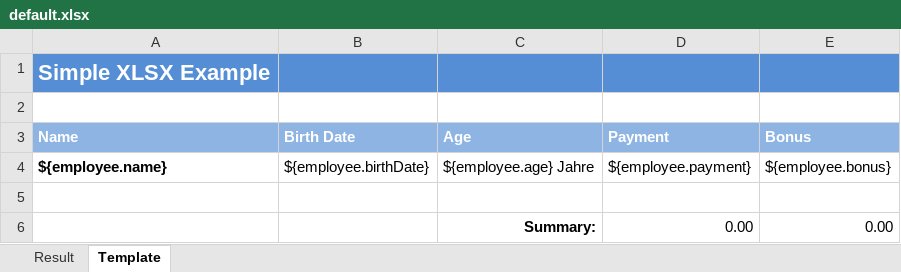
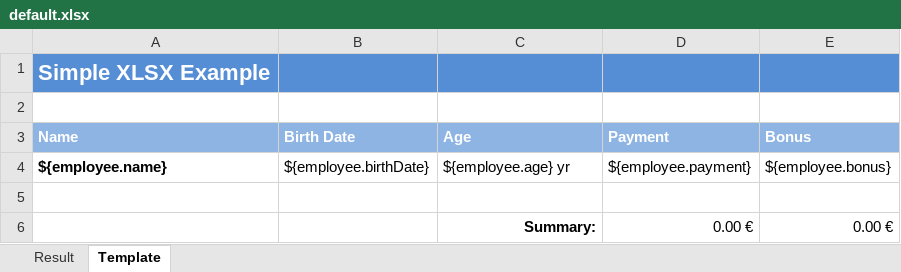
Before and after one commit to encircle360-oss/docsrabbit, an Excel workbook: src/main/resources/templates/xls/default.xlsx, sheet Template, drawn as a sheet; values as stored, in another font and other column widths than the file's, no borders; removed rows and columns are numbered as before the commit, all else as after; the diff names each change by its address in the sheet, - before the commit and + after, or states it on an @@ line.

Commit message:
Prepare readme with howto & examples Minor change to xlsx template

```diff
--- a/src/main/resources/templates/xls/default.xlsx (sheet Template)
+++ b/src/main/resources/templates/xls/default.xlsx (sheet Template)
-C4 (Age): ${employee.age} Jahre
+C4 (Age): ${employee.age} yr
-row 6:  |  | Summary: | 0.00 | 0.00
+row 6:  |  | Summary: | 0.00 € | 0.00 €
```
Also changed, not shown: 5 other files.
